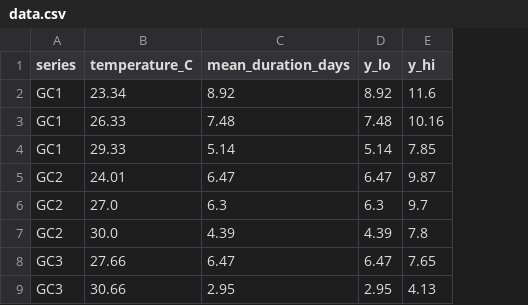
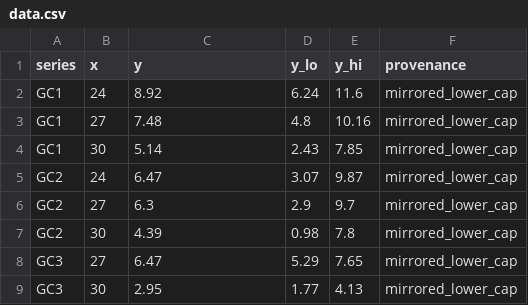
Before and after one commit to chrissweet/figure-recovery-suite, a CSV file: extractors/graph-data-extraction/results-v2/aedes-aegypti-2014/el-62/data.csv, drawn as a sheet; removed rows and columns are numbered as before the commit, all else as after; the diff names each change by its address in the sheet, - before the commit and + after, or states it on an @@ line.

```diff
--- a/extractors/graph-data-extraction/results-v2/aedes-aegypti-2014/el-62/data.csv
+++ b/extractors/graph-data-extraction/results-v2/aedes-aegypti-2014/el-62/data.csv
-column B (temperature_C), rows 2-9: 23.34 | 26.33 | 29.33 | 24.01 | 27.0 | 30.0 | 27.66 | 30.66
+column B (x), rows 2-9: 24 | 27 | 30 | 24 | 27 | 30 | 27 | 30
+column F (provenance), rows 2-9: all mirrored_lower_cap
-C1: mean_duration_days
+C1: y
-D2 (y_lo): 8.92
+D2 (y_lo): 6.24
-D3 (y_lo): 7.48
+D3 (y_lo): 4.8
-D4 (y_lo): 5.14
+D4 (y_lo): 2.43
-D5 (y_lo): 6.47
+D5 (y_lo): 3.07
-D6 (y_lo): 6.3
+D6 (y_lo): 2.9
-D7 (y_lo): 4.39
+D7 (y_lo): 0.98
-D8 (y_lo): 6.47
+D8 (y_lo): 5.29
-D9 (y_lo): 2.95
+D9 (y_lo): 1.77
```
Also changed, not shown: extractors/graph-data-extraction/results-v2/aedes-aegypti-2014/el-100/data.csv, extractors/graph-data-extraction/results-v2/aedes-aegypti-2014/el-100/if_curves.csv, 7 other files.
